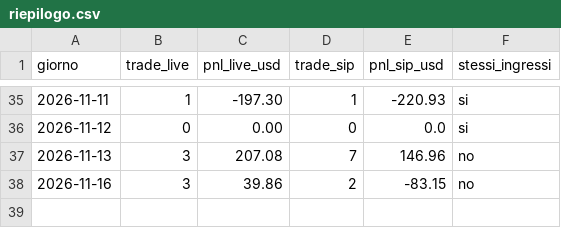
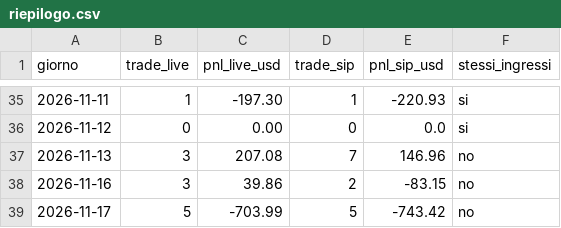
Before and after one commit to GabrieleSozio/AI-Trading, a CSV file: riepilogo.csv, drawn as a sheet; only a part is shown, gaps mark what is left out.

```diff
--- a/riepilogo.csv
+++ b/riepilogo.csv
@@ -38 +38,2 @@ giorno,trade_live,pnl_live_usd,trade_sip,pnl_sip_usd,stessi_ingressi
 2026-11-16,3,39.86,2,-83.15,no
+2026-11-17,5,-703.99,5,-743.42,no
```
Also changed, not shown: 3 other files.
